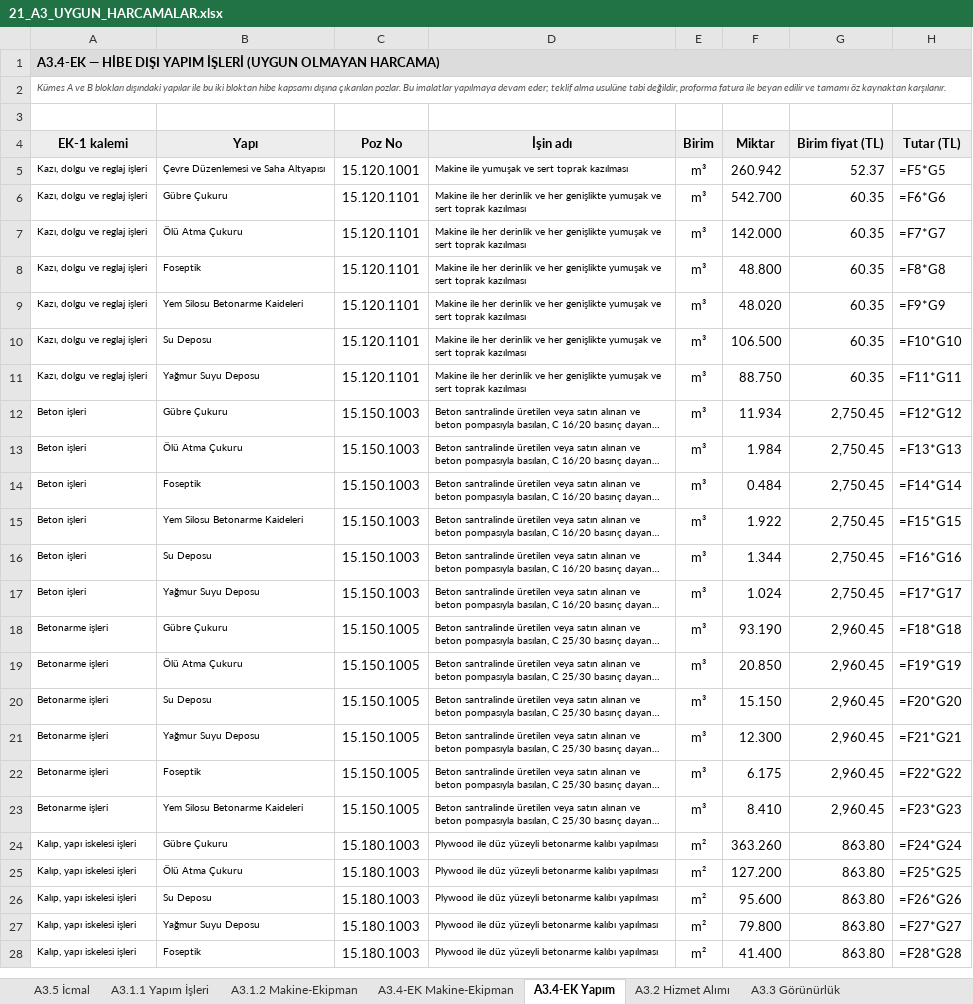
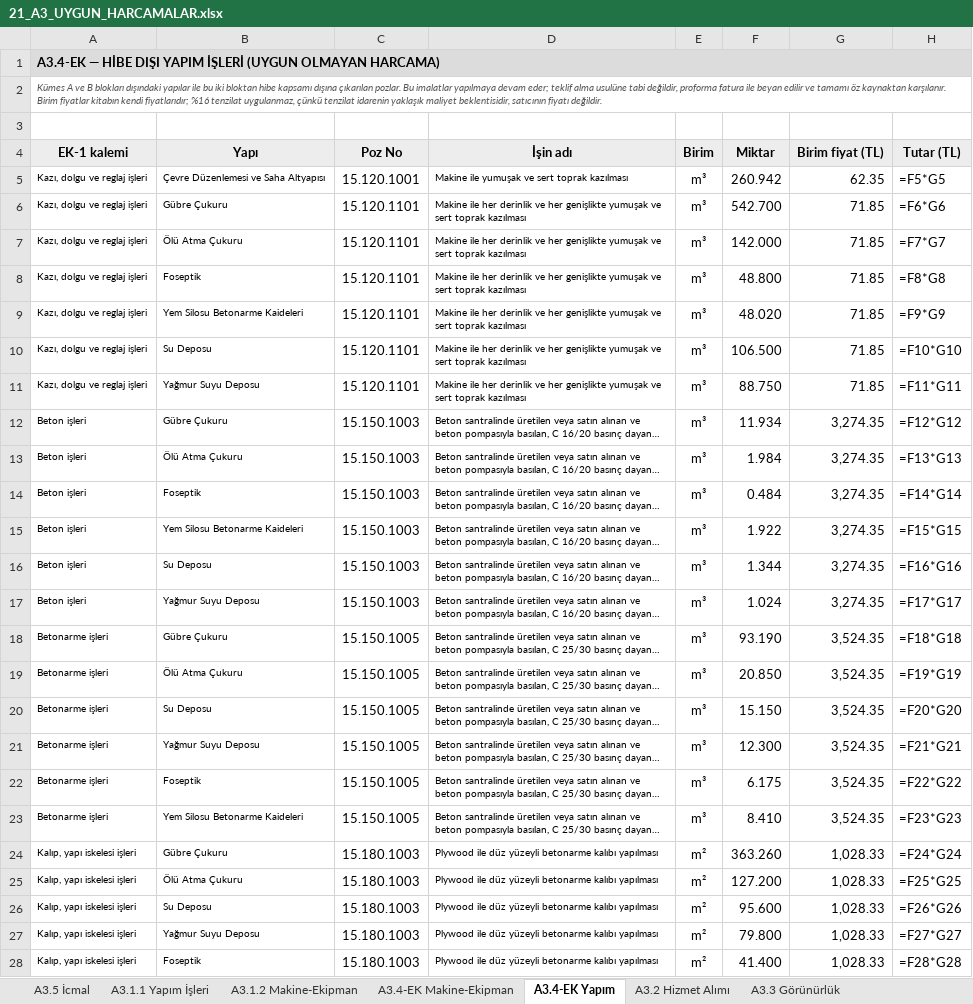
Before and after one commit to mahmuttari/Yonetmelik-araclari, an Excel workbook: belgeler/21_A3_UYGUN_HARCAMALAR.xlsx, sheet A3.4-EK Yapım, drawn as a sheet; only a part is shown; long unchanged cells end in …; values as stored, in another font and other column widths than the file's, no borders; formulas without a stored value are shown as written; the diff covers the shown part only; the diff names each change by its address in the sheet, - before the commit and + after, or states it on an @@ line.

```diff
--- a/belgeler/21_A3_UYGUN_HARCAMALAR.xlsx (sheet A3.4-EK Yapım)
+++ b/belgeler/21_A3_UYGUN_HARCAMALAR.xlsx (sheet A3.4-EK Yapım)
-A2 (EK-1 kalemi): …kaynaktan karşılanır.
+A2 (EK-1 kalemi): …kaynaktan karşılanır. Birim fiyatlar kitabın kendi fiyatlarıdır; %16 tenzilat uygulanmaz, çünkü tenzilat idarenin yaklaşık maliyet beklentisidir, satıcının fiyatı değildir.
-G5 (Birim fiyat (TL)): 52.37
+G5 (Birim fiyat (TL)): 62.35
-G6:G11 (Birim fiyat (TL)): 60.35
+G6:G11 (Birim fiyat (TL)): 71.85
-G12:G17 (Birim fiyat (TL)): 2,750.45
+G12:G17 (Birim fiyat (TL)): 3,274.35
-G18:G23 (Birim fiyat (TL)): 2,960.45
+G18:G23 (Birim fiyat (TL)): 3,524.35
-G24:G28 (Birim fiyat (TL)): 863.80
+G24:G28 (Birim fiyat (TL)): 1,028.33
```
Also changed, not shown: 27 edited cells elsewhere in this sheet, sheet A3.4 Uygun Olmayan, belgeler/14_TEKLIFLER_MARFEN.xlsx, belgeler/15_KESIF_OZETLERI.xlsx, 33 other files.
